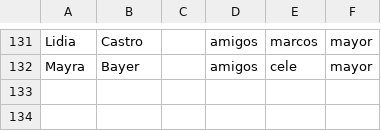
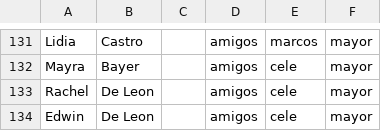
Before and after one commit to marcosdh1987/test_lc_demo_001, a CSV file: datos.csv, drawn as a sheet; only a part is shown, gaps mark what is left out.

Commit message:
Update datos.csv

```diff
--- a/datos.csv
+++ b/datos.csv
@@ -132 +132,3 @@ Lidia,Castro,,amigos,marcos,mayor
 Mayra,Bayer,,amigos,cele,mayor
+Rachel,De Leon,,amigos,cele,mayor
+Edwin,De Leon,,amigos,cele,mayor
```
